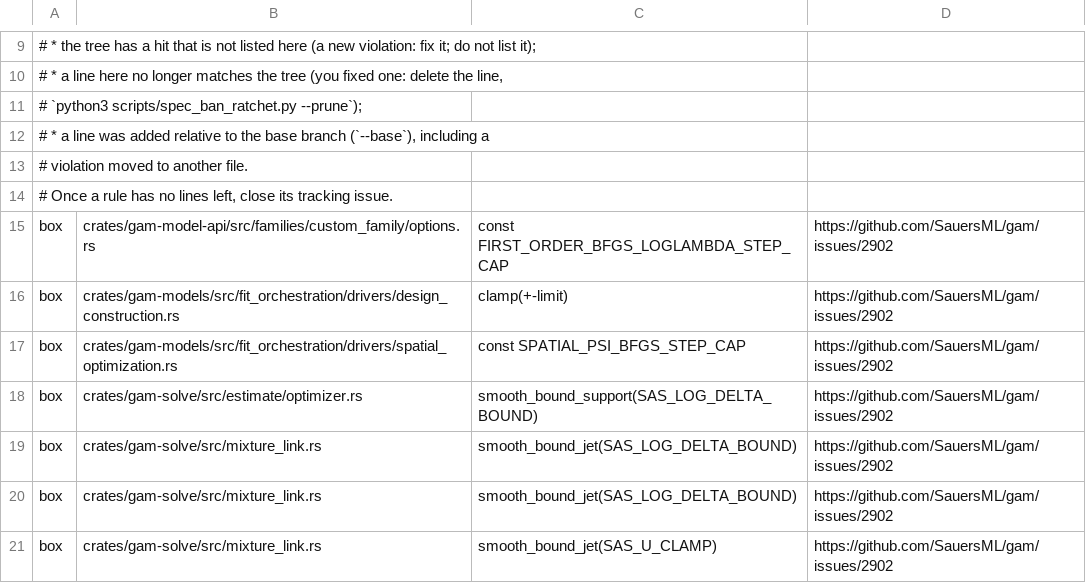
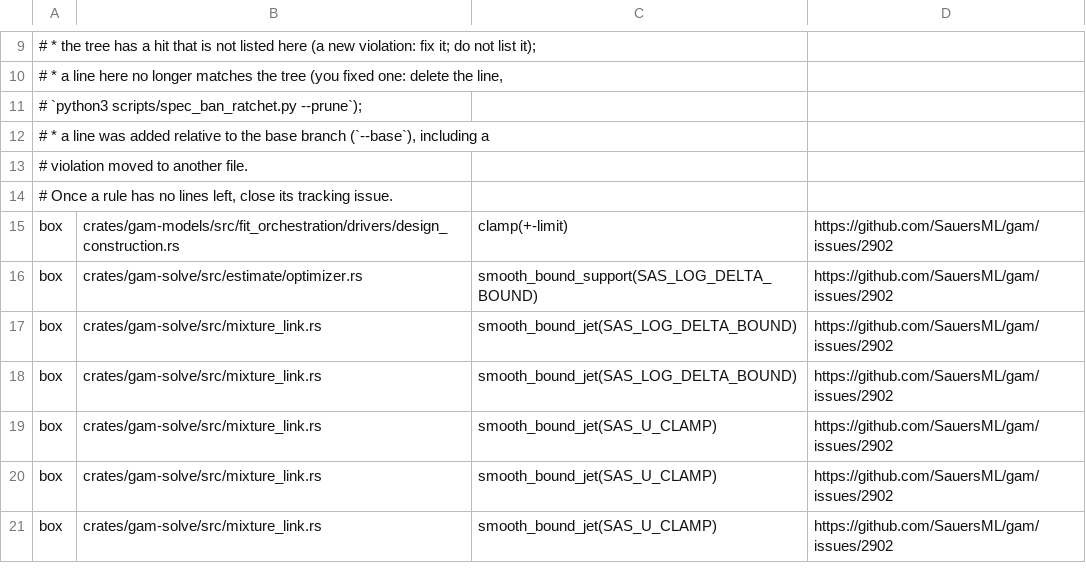
Before and after one commit to SauersML/gam, a TSV file: scripts/spec_ban_ledger.tsv, drawn as a sheet; only a part is shown, gaps mark what is left out; the shorter side is filled out with more unchanged rows; the diff names each change by its address in the sheet, - before the commit and + after, or states it on an @@ line.

```diff
--- a/scripts/spec_ban_ledger.tsv
+++ b/scripts/spec_ban_ledger.tsv
-row 15: box | crates/gam-model-api/src/families/custom_family/options.rs | const FIRST_ORDER_BFGS_LOGLAMBDA_STEP_CAP | https://github.com/SauersML/gam/issues/2902
-row 17: box | crates/gam-models/src/fit_orchestration/drivers/spatial_optimization.rs | const SPATIAL_PSI_BFGS_STEP_CAP | https://github.com/SauersML/gam/issues/2902
```
Also changed, not shown: 8 other files.
